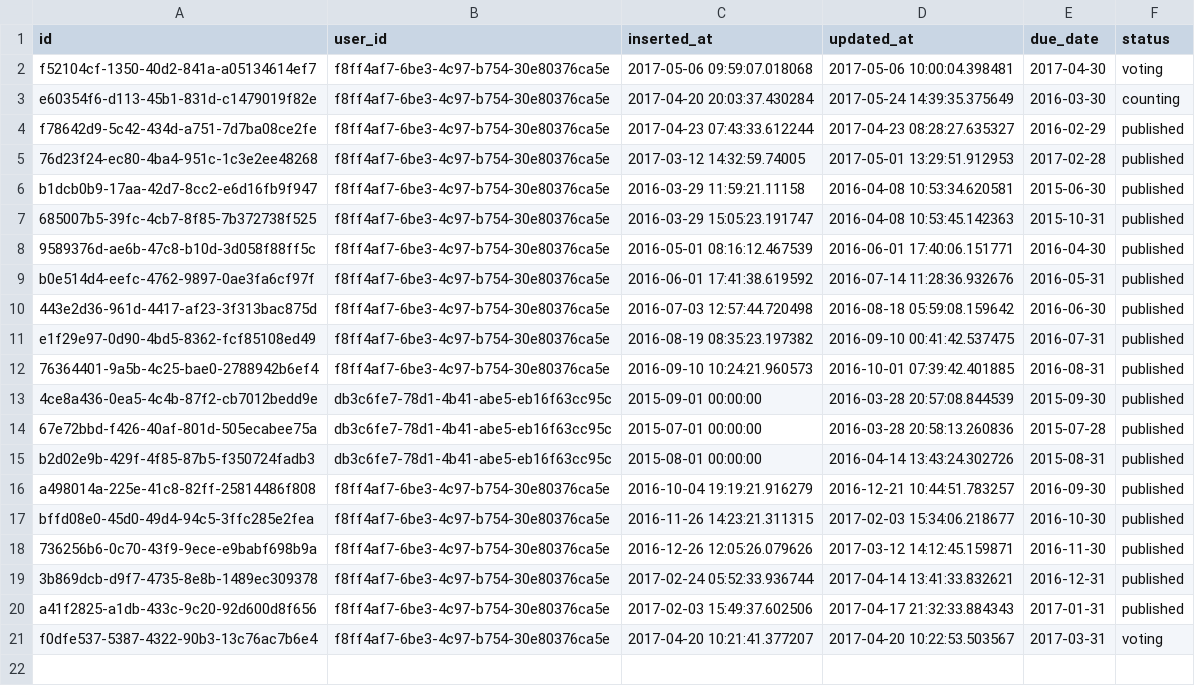
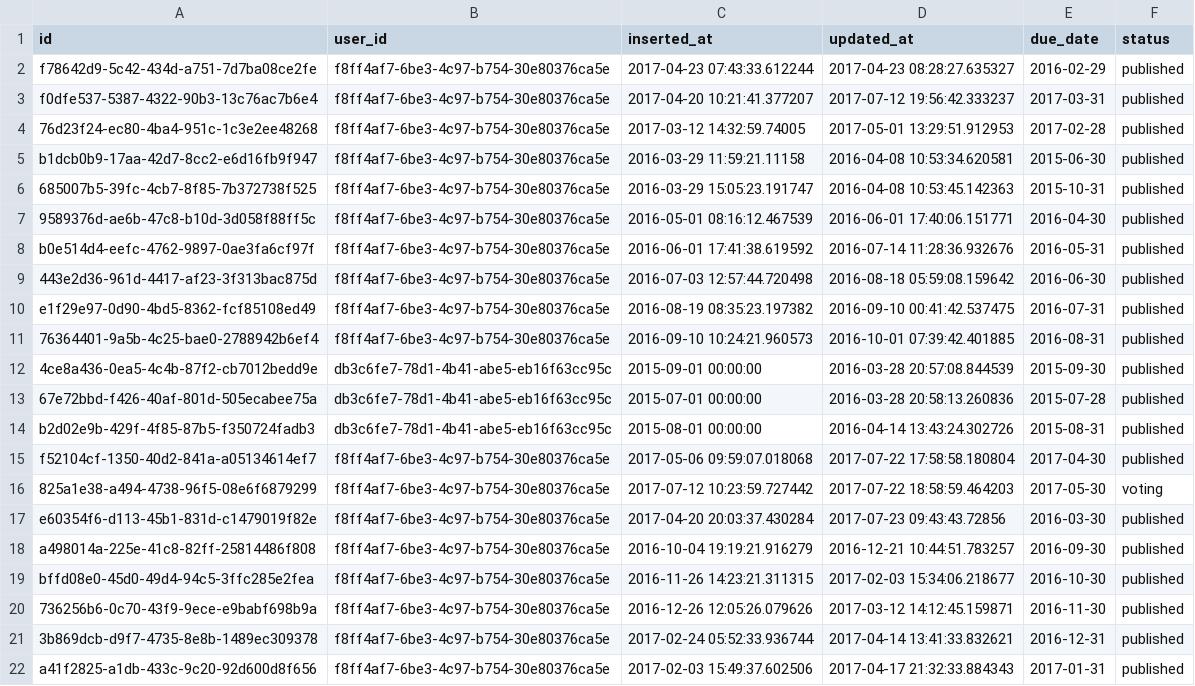
Before and after one commit to obsidienne/wsdjs, a CSV file: apps/wsdjs/priv/repo/data/tops.csv, drawn as a sheet; removed rows and columns are numbered as before the commit, all else as after; the diff names each change by its address in the sheet, - before the commit and + after, or states it on an @@ line.

```diff
--- a/apps/wsdjs/priv/repo/data/tops.csv
+++ b/apps/wsdjs/priv/repo/data/tops.csv
-row 2: f52104cf-1350-40d2-841a-a05134614ef7 | f8ff4af7-6be3-4c97-b754-30e80376ca5e | 2017-05-06 09:59:07.018068 | 2017-05-06 10:00:04.398481 | 2017-04-30 | voting
-row 3: e60354f6-d113-45b1-831d-c1479019f82e | f8ff4af7-6be3-4c97-b754-30e80376ca5e | 2017-04-20 20:03:37.430284 | 2017-05-24 14:39:35.375649 | 2016-03-30 | counting
+row 3: f0dfe537-5387-4322-90b3-13c76ac7b6e4 | f8ff4af7-6be3-4c97-b754-30e80376ca5e | 2017-04-20 10:21:41.377207 | 2017-07-12 19:56:42.333237 | 2017-03-31 | published
+row 15: f52104cf-1350-40d2-841a-a05134614ef7 | f8ff4af7-6be3-4c97-b754-30e80376ca5e | 2017-05-06 09:59:07.018068 | 2017-07-22 17:58:58.180804 | 2017-04-30 | published
+row 16: 825a1e38-a494-4738-96f5-08e6f6879299 | f8ff4af7-6be3-4c97-b754-30e80376ca5e | 2017-07-12 10:23:59.727442 | 2017-07-22 18:58:59.464203 | 2017-05-30 | voting
+row 17: e60354f6-d113-45b1-831d-c1479019f82e | f8ff4af7-6be3-4c97-b754-30e80376ca5e | 2017-04-20 20:03:37.430284 | 2017-07-23 09:43:43.72856 | 2016-03-30 | published
-row 21: f0dfe537-5387-4322-90b3-13c76ac7b6e4 | f8ff4af7-6be3-4c97-b754-30e80376ca5e | 2017-04-20 10:21:41.377207 | 2017-04-20 10:22:53.503567 | 2017-03-31 | voting
```
Also changed, not shown: apps/wsdjs/priv/repo/data/song_comments.csv, apps/wsdjs/priv/repo/data/songs.csv, 4 other files.
